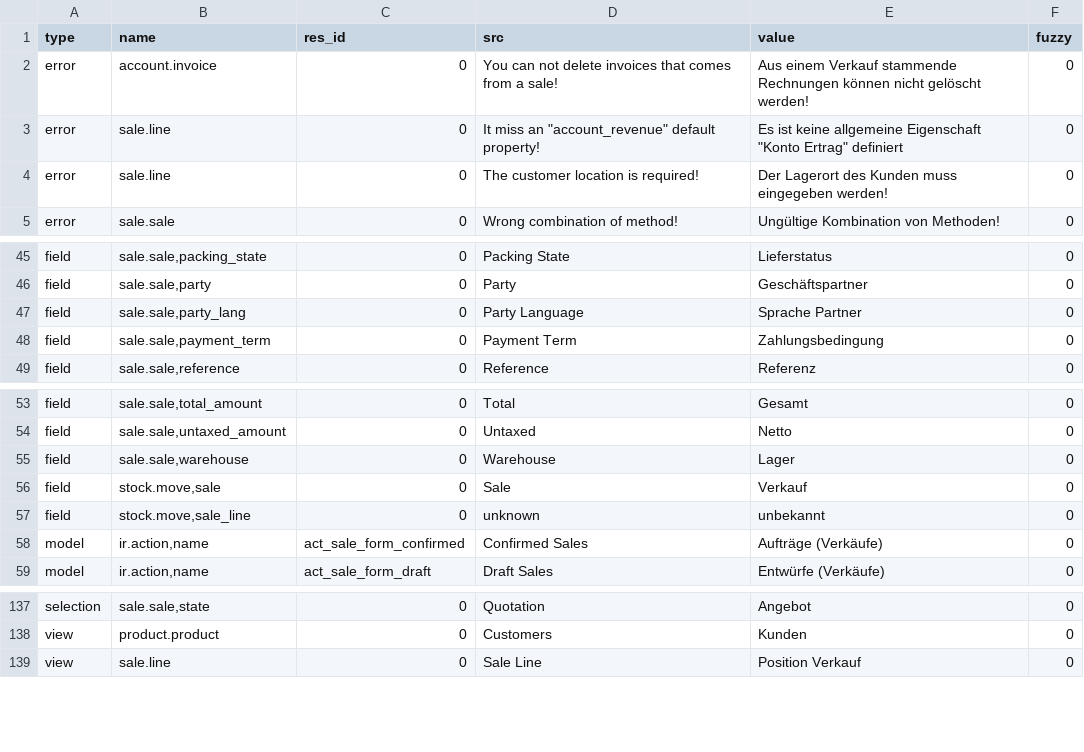
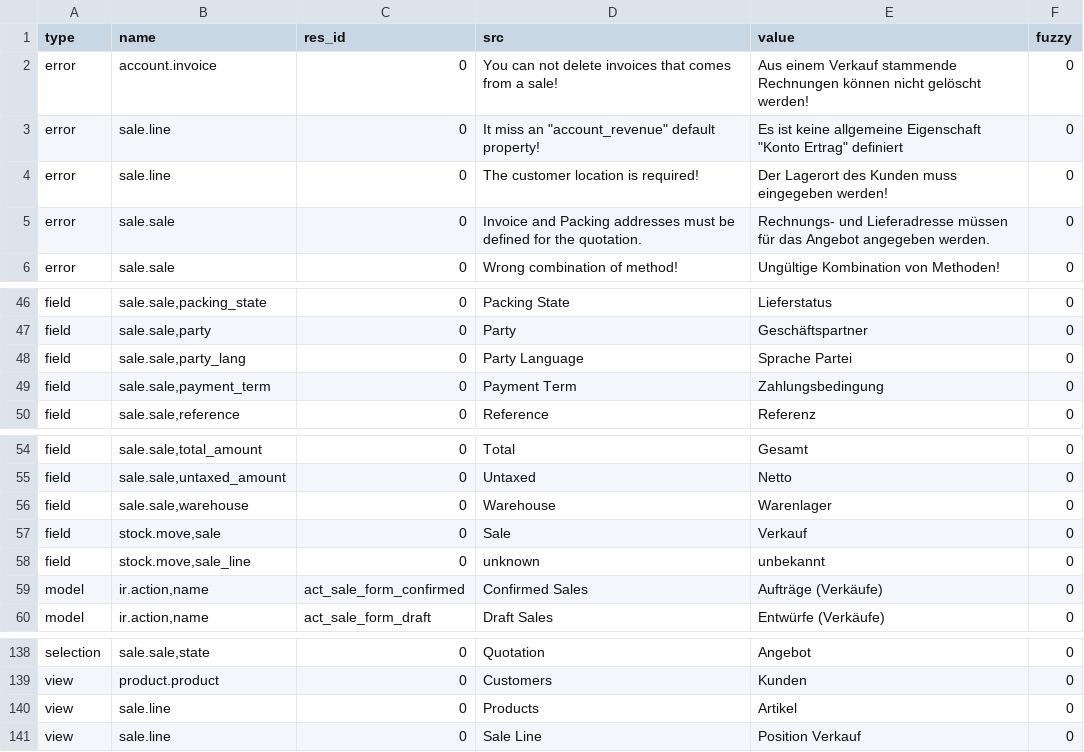
Before and after one commit to bala4901/sale, a CSV file: de_DE.csv, drawn as a sheet; only a part is shown, gaps mark what is left out.

Commit message:
updated translation for de_DE

```diff
--- a/de_DE.csv
+++ b/de_DE.csv
@@ -4,2 +4,3 @@ error,sale.line,0,"It miss an ""account_revenue"" default property!","Es ist kei
 error,sale.line,0,The customer location is required!,Der Lagerort des Kunden muss eingegeben werden!,0
+error,sale.sale,0,Invoice and Packing addresses must be defined for the quotation.,Rechnungs- und Lieferadresse müssen für das Angebot angegeben werden.,0
 error,sale.sale,0,Wrong combination of method!,Ungültige Kombination von Methoden!,0
@@ -46,3 +47,3 @@ field,"sale.sale,packing_state",0,Packing State,Lieferstatus,0
 field,"sale.sale,party",0,Party,Geschäftspartner,0
-field,"sale.sale,party_lang",0,Party Language,Sprache Partner,0
+field,"sale.sale,party_lang",0,Party Language,Sprache Partei,0
 field,"sale.sale,payment_term",0,Payment Term,Zahlungsbedingung,0
@@ -54,3 +55,3 @@ field,"sale.sale,total_amount",0,Total,Gesamt,0
 field,"sale.sale,untaxed_amount",0,Untaxed,Netto,0
-field,"sale.sale,warehouse",0,Warehouse,Lager,0
+field,"sale.sale,warehouse",0,Warehouse,Warenlager,0
 field,"stock.move,sale",0,Sale,Verkauf,0
@@ -138,2 +139,3 @@ selection,"sale.sale,state",0,Quotation,Angebot,0
 view,product.product,0,Customers,Kunden,0
+view,sale.line,0,Products,Artikel,0
 view,sale.line,0,Sale Line,Position Verkauf,0
```
